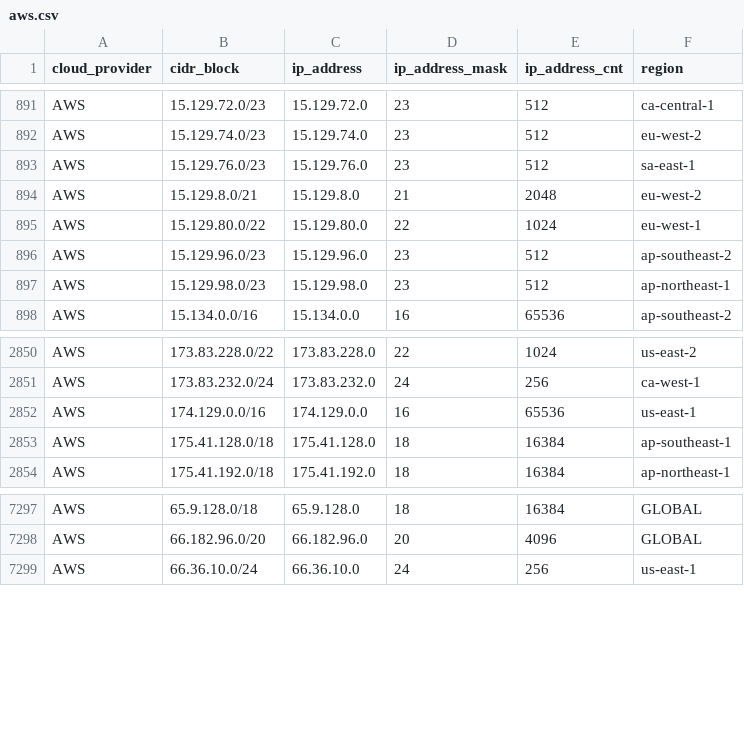
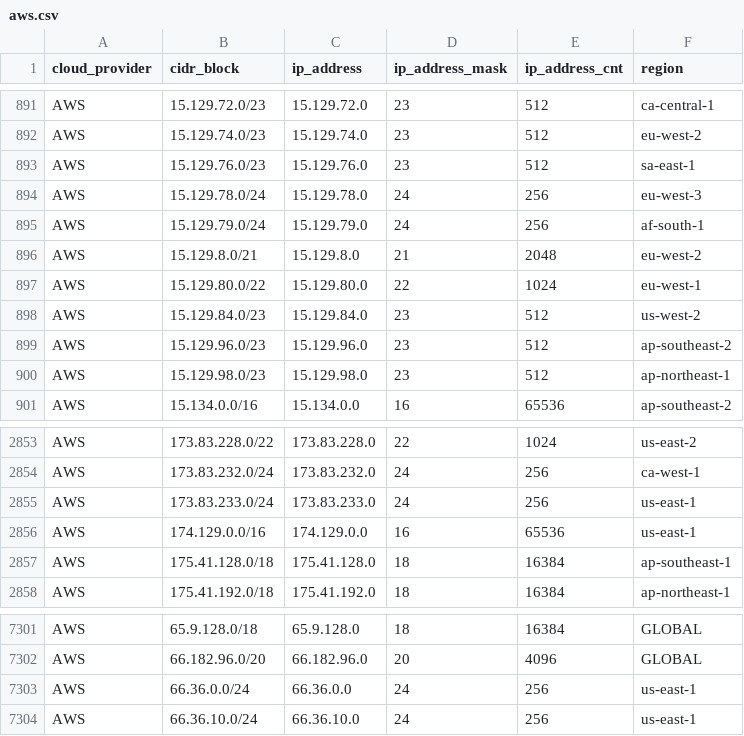
Before and after one commit to danilabs/public-cloud-provider-ip-ranges, a CSV file: data/providers/aws.csv, drawn as a sheet; only a part is shown, gaps mark what is left out; the diff names each change by its address in the sheet, - before the commit and + after, or states it on an @@ line.

```diff
--- a/data/providers/aws.csv
+++ b/data/providers/aws.csv
+row 894: AWS | 15.129.78.0/24 | 15.129.78.0 | 24 | 256 | eu-west-3
+row 895: AWS | 15.129.79.0/24 | 15.129.79.0 | 24 | 256 | af-south-1
+row 898: AWS | 15.129.84.0/23 | 15.129.84.0 | 23 | 512 | us-west-2
+row 2855: AWS | 173.83.233.0/24 | 173.83.233.0 | 24 | 256 | us-east-1
+row 7303: AWS | 66.36.0.0/24 | 66.36.0.0 | 24 | 256 | us-east-1
```
Also changed, not shown: 17 other files.
